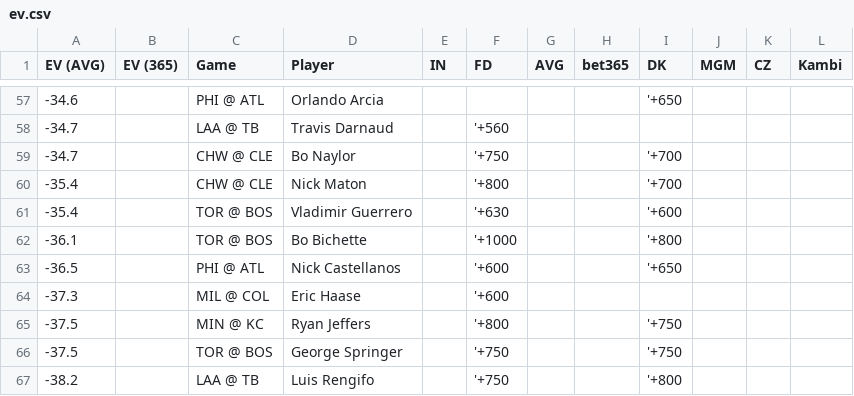
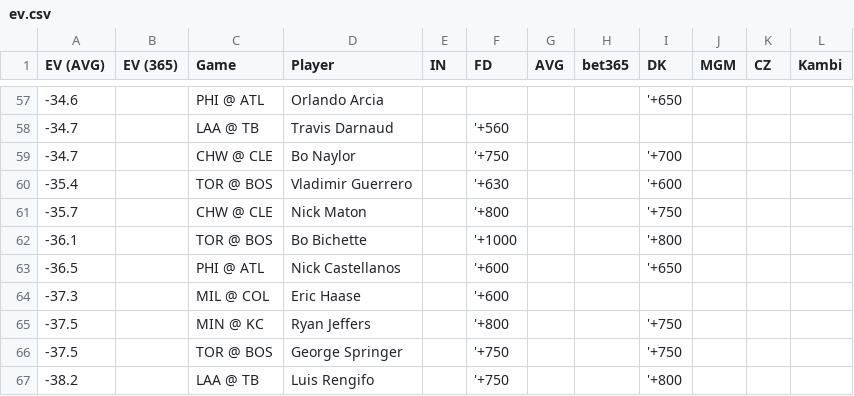
Before and after one commit to zhecht/lines, a CSV file: static/dingers/ev.csv, drawn as a sheet; only a part is shown, gaps mark what is left out.

```diff
--- a/static/dingers/ev.csv
+++ b/static/dingers/ev.csv
@@ -59,4 +59,4 @@ EV (AVG)	EV (365)	Game	Player	IN	FD	AVG	bet365	DK	MGM	CZ	Kambi
 -34.7		CHW @ CLE	Bo Naylor		'+750			'+700			
--35.4		CHW @ CLE	Nick Maton		'+800			'+700			
 -35.4		TOR @ BOS	Vladimir Guerrero		'+630			'+600			
+-35.7		CHW @ CLE	Nick Maton		'+800			'+750			
 -36.1		TOR @ BOS	Bo Bichette		'+1000			'+800			
```
Also changed, not shown: 9 other files.
